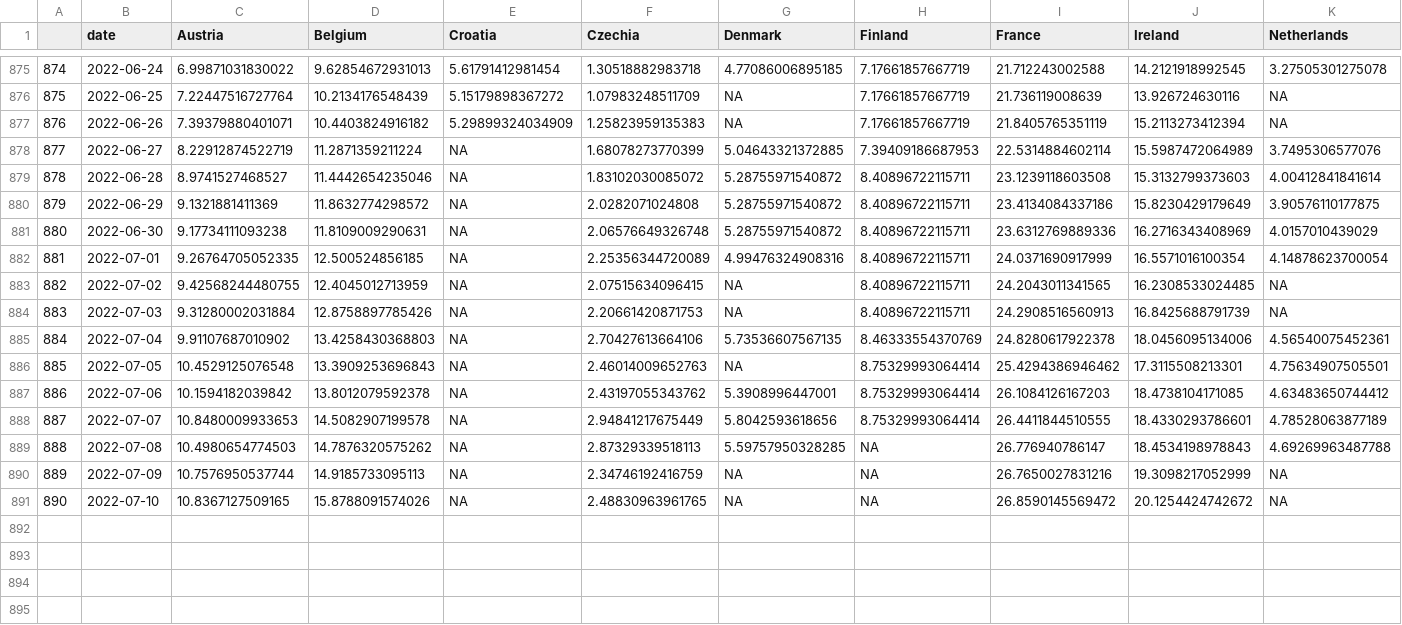
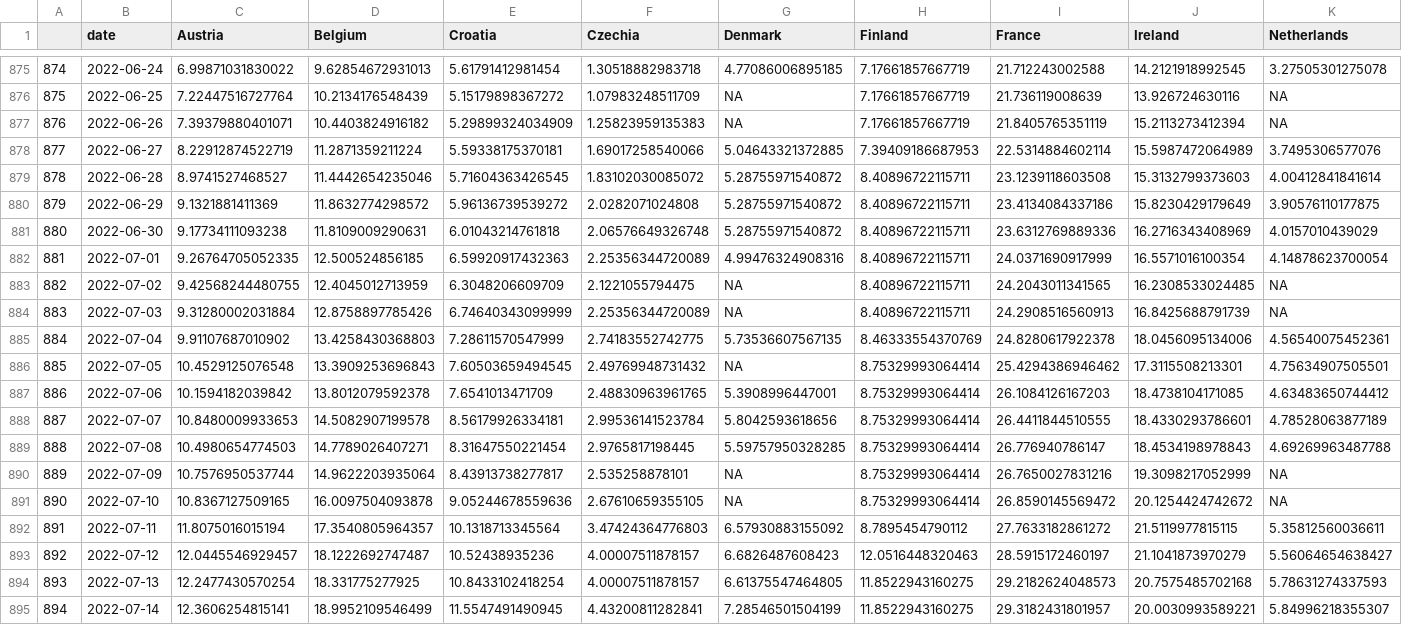
Before and after one commit to dfin-econ/dashboard, a CSV file: hosp.csv, drawn as a sheet; only a part is shown, gaps mark what is left out; rows hold the shown columns only; the diff covers the shown part only; the diff names each change by its address in the sheet, - before the commit and + after, or states it on an @@ line.

```diff
--- a/hosp.csv
+++ b/hosp.csv
-E878 (Croatia): NA
+E878 (Croatia): 5.59338175370181
-F878 (Czechia): 1.68078273770399
+F878 (Czechia): 1.69017258540066
-E879 (Croatia): NA
+E879 (Croatia): 5.71604363426545
-E880 (Croatia): NA
+E880 (Croatia): 5.96136739539272
-E881 (Croatia): NA
+E881 (Croatia): 6.01043214761818
-E882 (Croatia): NA
+E882 (Croatia): 6.59920917432363
-E883 (Croatia): NA
+E883 (Croatia): 6.3048206609709
-F883 (Czechia): 2.07515634096415
+F883 (Czechia): 2.1221055794475
-E884 (Croatia): NA
+E884 (Croatia): 6.74640343099999
-F884 (Czechia): 2.20661420871753
+F884 (Czechia): 2.25356344720089
-E885 (Croatia): NA
+E885 (Croatia): 7.28611570547999
-F885 (Czechia): 2.70427613664106
+F885 (Czechia): 2.74183552742775
-E886 (Croatia): NA
+E886 (Croatia): 7.60503659494545
-F886 (Czechia): 2.46014009652763
+F886 (Czechia): 2.49769948731432
-E887 (Croatia): NA
+E887 (Croatia): 7.6541013471709
-F887 (Czechia): 2.43197055343762
+F887 (Czechia): 2.48830963961765
-E888 (Croatia): NA
+E888 (Croatia): 8.56179926334181
-F888 (Czechia): 2.94841217675449
+F888 (Czechia): 2.99536141523784
-D889 (Belgium): 14.7876320575262
+D889 (Belgium): 14.7789026407271
-E889 (Croatia): NA
+E889 (Croatia): 8.31647550221454
-F889 (Czechia): 2.87329339518113
+F889 (Czechia): 2.9765817198445
-H889:H891 (Finland): NA
+H889:H891 (Finland): 8.75329993064414
-D890 (Belgium): 14.9185733095113
+D890 (Belgium): 14.9622203935064
-E890 (Croatia): NA
+E890 (Croatia): 8.43913738277817
-F890 (Czechia): 2.34746192416759
+F890 (Czechia): 2.535258878101
-D891 (Belgium): 15.8788091574026
+D891 (Belgium): 16.0097504093878
-E891 (Croatia): NA
+E891 (Croatia): 9.05244678559636
-F891 (Czechia): 2.48830963961765
+F891 (Czechia): 2.67610659355105
+row 892: 891 | 2022-07-11 | 11.8075016015194 | 17.3540805964357 | 10.1318713345564 | 3.47424364776803 | 6.57930883155092 | 8.7895454790112 | 27.7633182861272 | 21.5119977815115 | 5.35812560036611
+row 893: 892 | 2022-07-12 | 12.0445546929457 | 18.1222692747487 | 10.52438935236 | 4.00007511878157 | 6.6826487608423 | 12.0516448320463 | 28.5915172460197 | 21.1041873970279 | 5.56064654638427
+row 894: 893 | 2022-07-13 | 12.2477430570254 | 18.331775277925 | 10.8433102418254 | 4.00007511878157 | 6.61375547464805 | 11.8522943160275 | 29.2182624048573 | 20.7575485702168 | 5.78631274337593
+row 895: 894 | 2022-07-14 | 12.3606254815141 | 18.9952109546499 | 11.5547491490945 | 4.43200811282841 | 7.28546501504199 | 11.8522943160275 | 29.3182431801957 | 20.0030993589221 | 5.84996218355307
```
Also changed, not shown: 3 added rows and 27 edited cells elsewhere in this file, cases.csv, cumulcases.csv, 1 other file.
